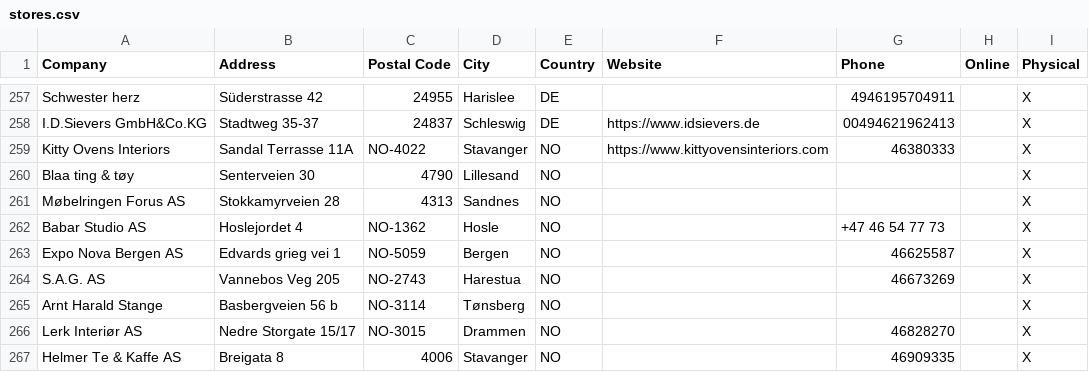
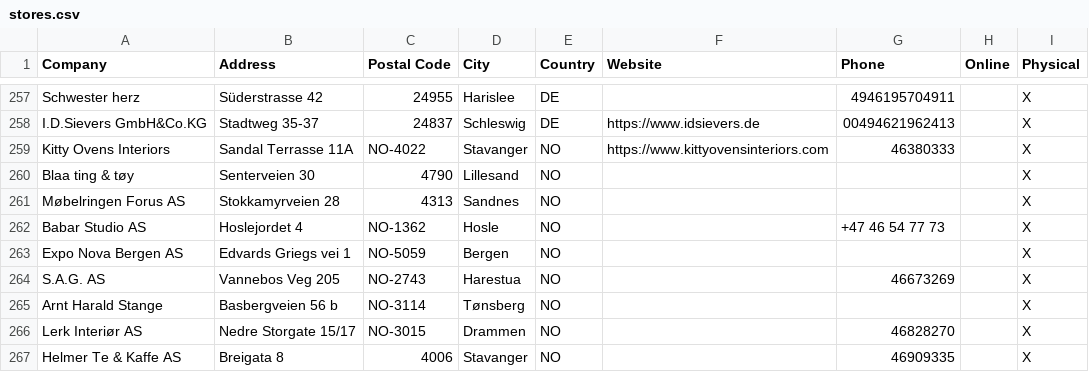
Before and after one commit to NicoBang/nordal-store-locator, a CSV file: stores.csv, drawn as a sheet; only a part is shown, gaps mark what is left out.

```diff
--- a/stores.csv
+++ b/stores.csv
@@ -262,3 +262,3 @@ Møbelringen Forus AS,Stokkamyrveien 28,4313,Sandnes,NO,,,,X
 Babar Studio AS,Hoslejordet 4,NO-1362,Hosle,NO,,+47 46 54 77 73,,X
-Expo Nova Bergen AS,Edvards grieg vei 1,NO-5059,Bergen,NO,,46625587,,X
+Expo Nova Bergen AS,Edvards Griegs vei 1,NO-5059,Bergen,NO,,,,X
 S.A.G. AS,Vannebos Veg 205,NO-2743,Harestua,NO,,46673269,,X
```
Also changed, not shown: 2 other files.
